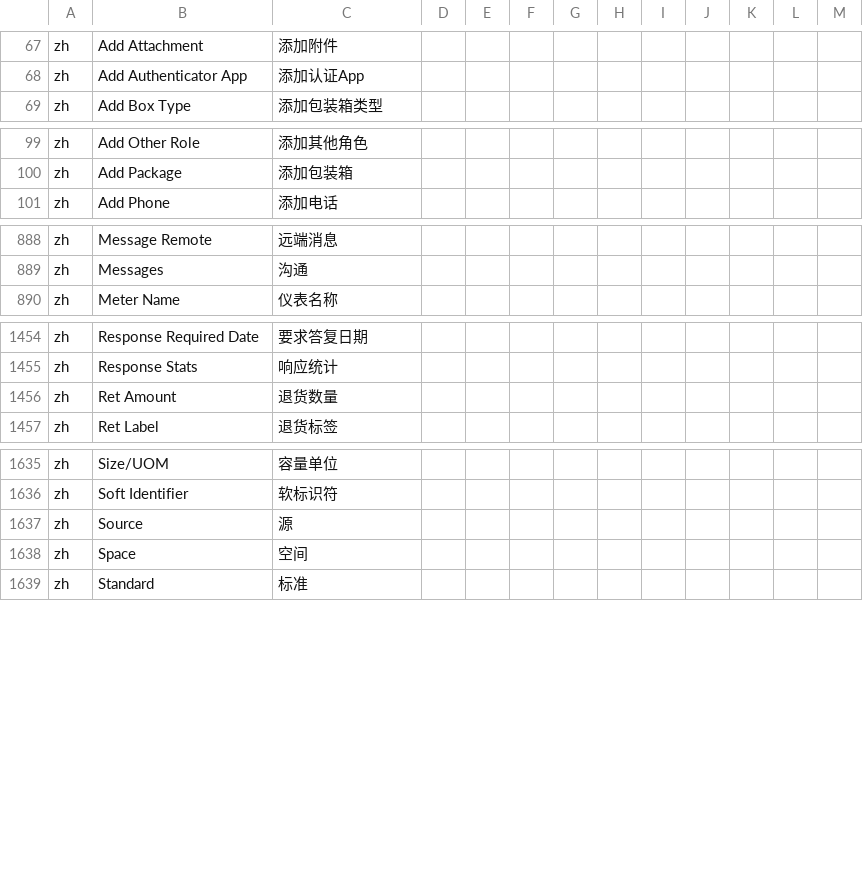
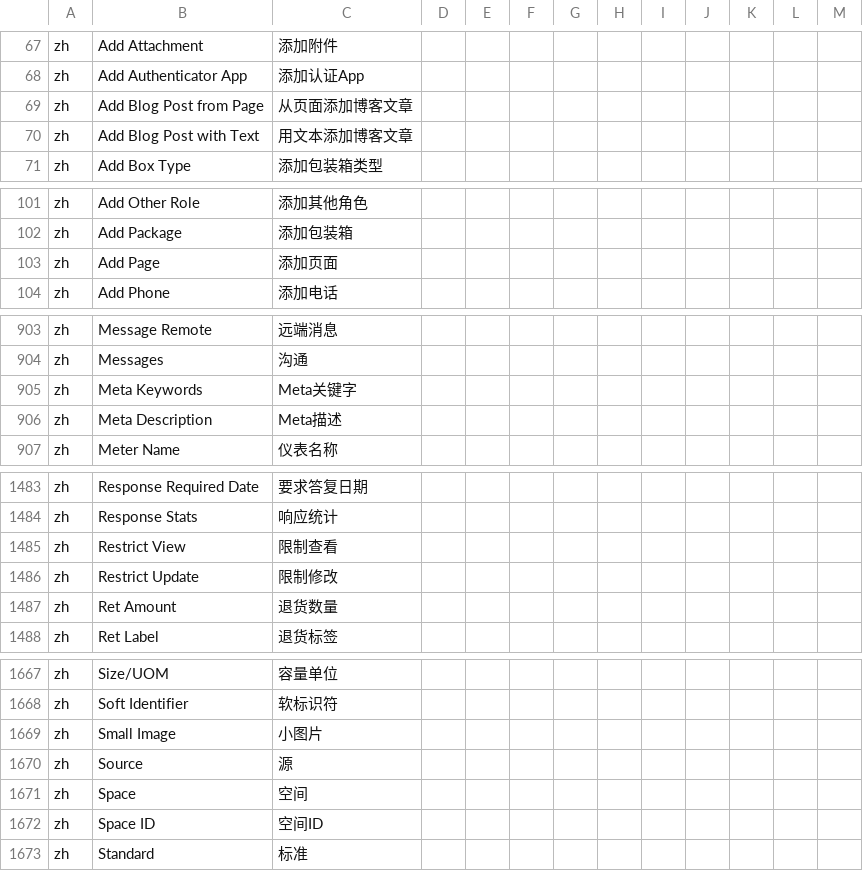
Before and after one commit to hellozhangwei/moqui-zapps, a CSV file: data/L10nZh.csv, drawn as a sheet; only a part is shown, gaps mark what is left out; the diff covers the shown part only; the diff names each change by its address in the sheet, - before the commit and + after, or states it on an @@ line.

```diff
--- a/data/L10nZh.csv
+++ b/data/L10nZh.csv
+row 69: zh | Add Blog Post from Page | 从页面添加博客文章
+row 70: zh | Add Blog Post with Text | 用文本添加博客文章
+row 103: zh | Add Page | 添加页面
+row 905: zh | Meta Keywords | Meta关键字
+row 906: zh | Meta Description | Meta描述
+row 1485: zh | Restrict View | 限制查看
+row 1486: zh | Restrict Update | 限制修改
+row 1669: zh | Small Image | 小图片
+row 1672: zh | Space ID | 空间ID
```
Also changed, not shown: 33 added rows and 1 edited cell elsewhere in this file.
